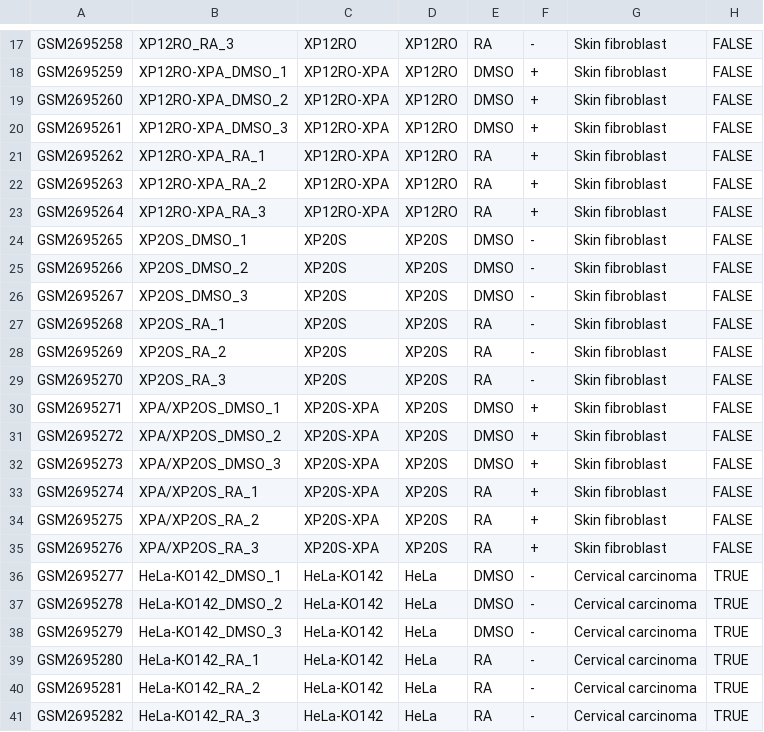
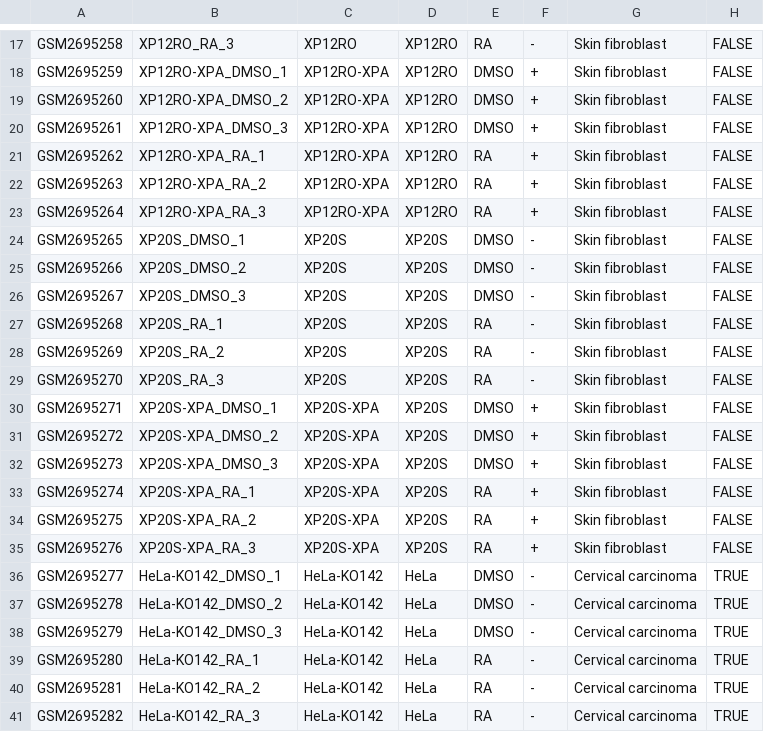
Before and after one commit to djhshih/project-geo-xpa, a TSV file: GSE100855/samples.tsv, drawn as a sheet; only a part is shown, gaps mark what is left out.

```diff
--- a/GSE100855/samples.tsv
+++ b/GSE100855/samples.tsv
@@ -23,14 +23,14 @@ GSM2695263	XP12RO-XPA_RA_2	XP12RO-XPA	XP12RO	RA	+	Skin fibroblast	FALSE
 GSM2695264	XP12RO-XPA_RA_3	XP12RO-XPA	XP12RO	RA	+	Skin fibroblast	FALSE
-GSM2695265	XP2OS_DMSO_1	XP20S	XP20S	DMSO	-	Skin fibroblast	FALSE
-GSM2695266	XP2OS_DMSO_2	XP20S	XP20S	DMSO	-	Skin fibroblast	FALSE
-GSM2695267	XP2OS_DMSO_3	XP20S	XP20S	DMSO	-	Skin fibroblast	FALSE
-GSM2695268	XP2OS_RA_1	XP20S	XP20S	RA	-	Skin fibroblast	FALSE
-GSM2695269	XP2OS_RA_2	XP20S	XP20S	RA	-	Skin fibroblast	FALSE
-GSM2695270	XP2OS_RA_3	XP20S	XP20S	RA	-	Skin fibroblast	FALSE
-GSM2695271	XPA/XP2OS_DMSO_1	XP20S-XPA	XP20S	DMSO	+	Skin fibroblast	FALSE
-GSM2695272	XPA/XP2OS_DMSO_2	XP20S-XPA	XP20S	DMSO	+	Skin fibroblast	FALSE
-GSM2695273	XPA/XP2OS_DMSO_3	XP20S-XPA	XP20S	DMSO	+	Skin fibroblast	FALSE
-GSM2695274	XPA/XP2OS_RA_1	XP20S-XPA	XP20S	RA	+	Skin fibroblast	FALSE
-GSM2695275	XPA/XP2OS_RA_2	XP20S-XPA	XP20S	RA	+	Skin fibroblast	FALSE
-GSM2695276	XPA/XP2OS_RA_3	XP20S-XPA	XP20S	RA	+	Skin fibroblast	FALSE
+GSM2695265	XP20S_DMSO_1	XP20S	XP20S	DMSO	-	Skin fibroblast	FALSE
+GSM2695266	XP20S_DMSO_2	XP20S	XP20S	DMSO	-	Skin fibroblast	FALSE
+GSM2695267	XP20S_DMSO_3	XP20S	XP20S	DMSO	-	Skin fibroblast	FALSE
+GSM2695268	XP20S_RA_1	XP20S	XP20S	RA	-	Skin fibroblast	FALSE
+GSM2695269	XP20S_RA_2	XP20S	XP20S	RA	-	Skin fibroblast	FALSE
+GSM2695270	XP20S_RA_3	XP20S	XP20S	RA	-	Skin fibroblast	FALSE
+GSM2695271	XP20S-XPA_DMSO_1	XP20S-XPA	XP20S	DMSO	+	Skin fibroblast	FALSE
+GSM2695272	XP20S-XPA_DMSO_2	XP20S-XPA	XP20S	DMSO	+	Skin fibroblast	FALSE
+GSM2695273	XP20S-XPA_DMSO_3	XP20S-XPA	XP20S	DMSO	+	Skin fibroblast	FALSE
+GSM2695274	XP20S-XPA_RA_1	XP20S-XPA	XP20S	RA	+	Skin fibroblast	FALSE
+GSM2695275	XP20S-XPA_RA_2	XP20S-XPA	XP20S	RA	+	Skin fibroblast	FALSE
+GSM2695276	XP20S-XPA_RA_3	XP20S-XPA	XP20S	RA	+	Skin fibroblast	FALSE
 GSM2695277	HeLa-KO142_DMSO_1	HeLa-KO142	HeLa	DMSO	-	Cervical carcinoma	TRUE
```
Also changed, not shown: GSE55484/samples.tsv.
